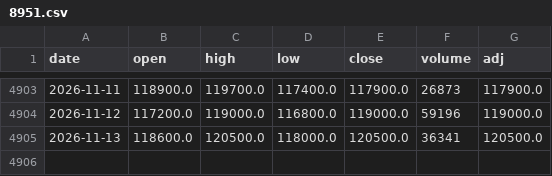
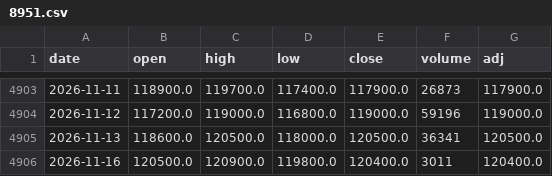
Before and after one commit to sumaho201506/saya-monitor, a CSV file: history/8951.csv, drawn as a sheet; only a part is shown, gaps mark what is left out.

```diff
--- a/history/8951.csv
+++ b/history/8951.csv
@@ -4905 +4905,2 @@ date,open,high,low,close,volume,adj
 2026-11-13,118600.0,120500.0,118000.0,120500.0,36341,120500.0
+2026-11-16,120500.0,120900.0,119800.0,120400.0,3011,120400.0
```
Also changed, not shown: history/1343.csv, history/1398.csv, 8 other files.
